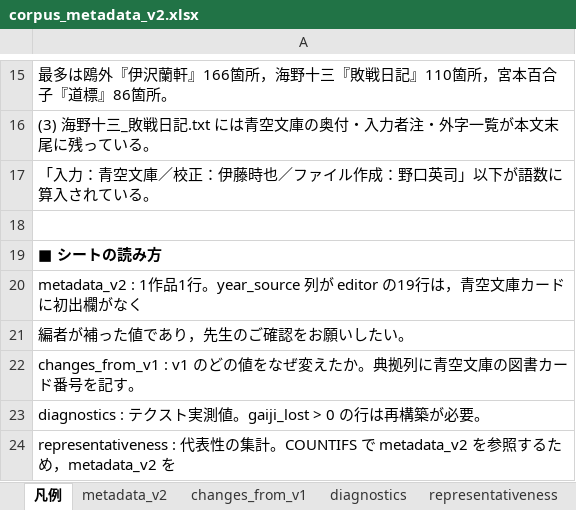
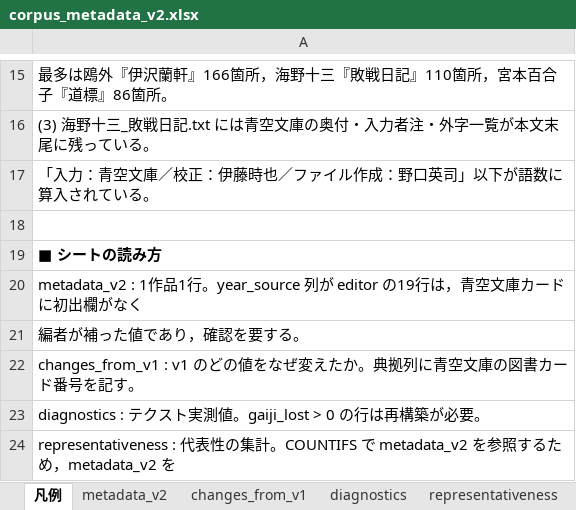
Before and after one commit to tomojitabata/JLit_Corpus_2026, an Excel workbook: metadata/corpus_metadata_v2.xlsx, sheet 凡例, drawn as a sheet; only a part is shown, gaps mark what is left out; values as stored, in another font and other column widths than the file's, no borders; the diff names each change by its address in the sheet, - before the commit and + after, or states it on an @@ line.

```diff
--- a/metadata/corpus_metadata_v2.xlsx (sheet 凡例)
+++ b/metadata/corpus_metadata_v2.xlsx (sheet 凡例)
-A21: 編者が補った値であり，先生のご確認をお願いしたい。
+A21: 編者が補った値であり，確認を要する。
```
Also changed, not shown: 13 other files.
